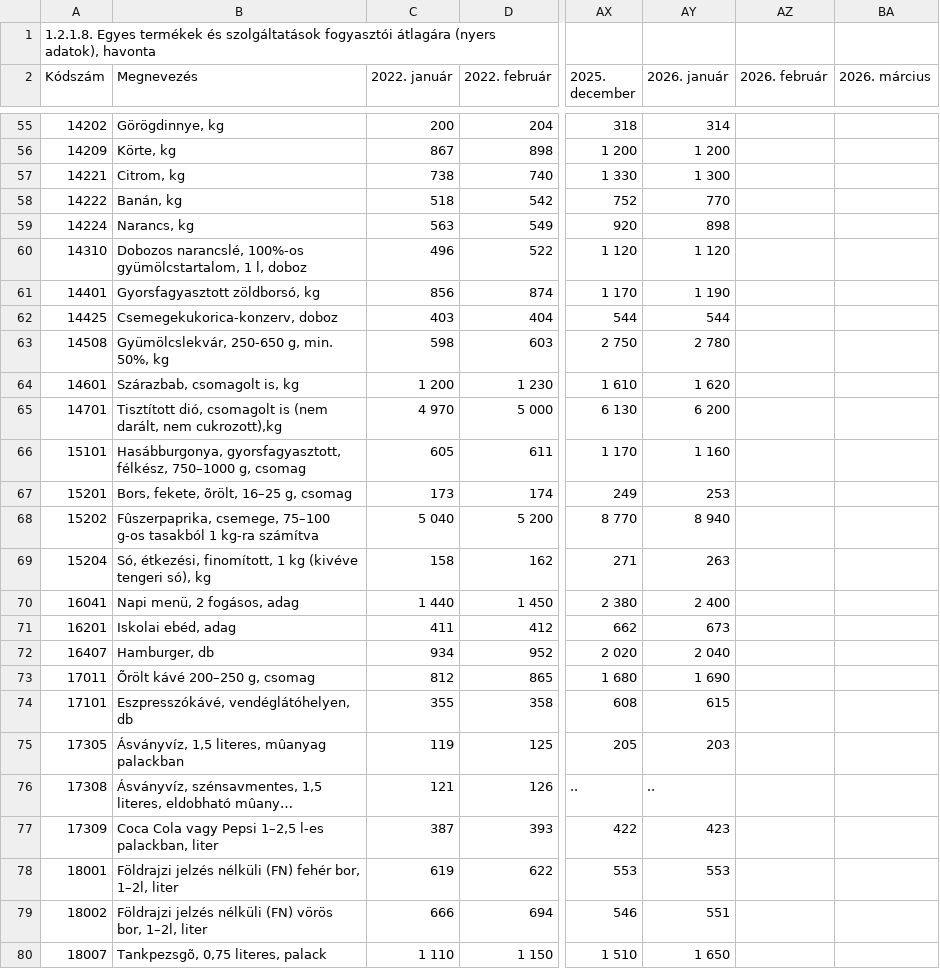
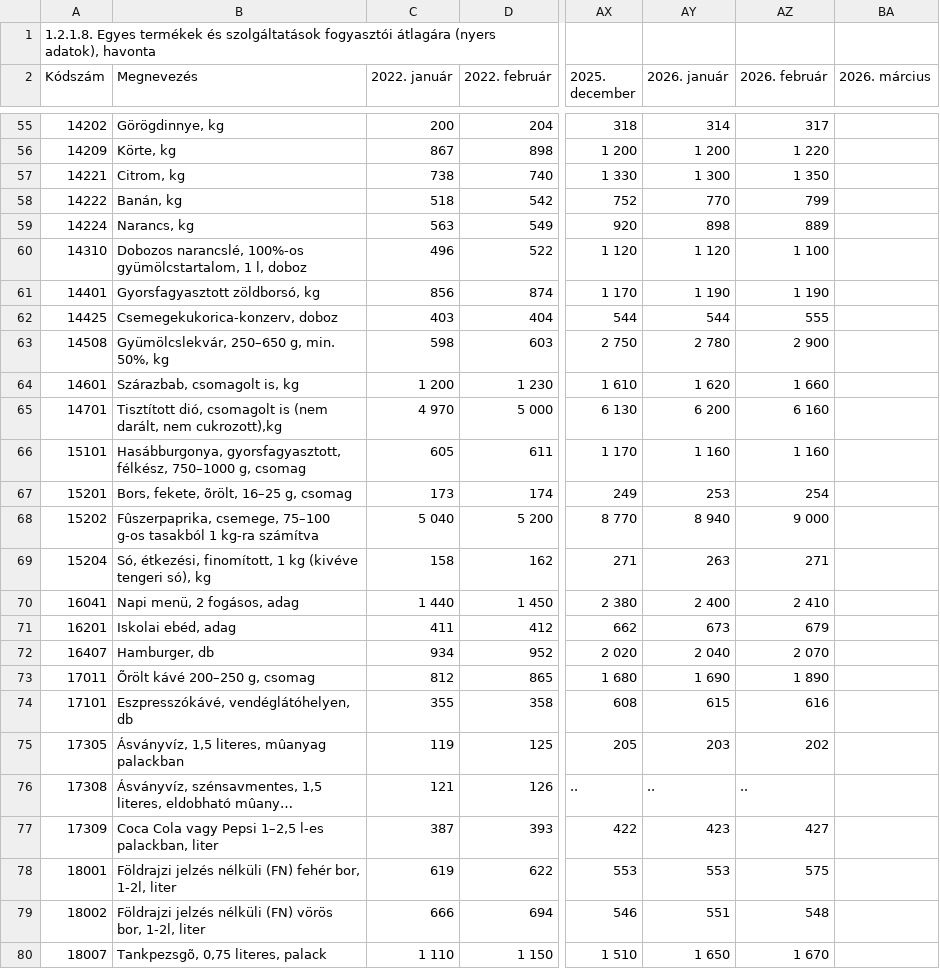
Before and after one commit to kviktor/inflacio-ksh, a CSV file: sources/stadat-ara0044.csv, drawn as a sheet; only a part is shown, gaps mark what is left out; long unchanged cells end in …; the diff covers the shown part only; the diff names each change by its address in the sheet, - before the commit and + after, or states it on an @@ line.

```diff
--- a/sources/stadat-ara0044.csv
+++ b/sources/stadat-ara0044.csv
-AZ55 (2026. február): (empty)
+AZ55 (2026. február): 317
-AZ56 (2026. február): (empty)
+AZ56 (2026. február): 1 220
-AZ57 (2026. február): (empty)
+AZ57 (2026. február): 1 350
-AZ58 (2026. február): (empty)
+AZ58 (2026. február): 799
-AZ59 (2026. február): (empty)
+AZ59 (2026. február): 889
-AZ60 (2026. február): (empty)
+AZ60 (2026. február): 1 100
-AZ61 (2026. február): (empty)
+AZ61 (2026. február): 1 190
-AZ62 (2026. február): (empty)
+AZ62 (2026. február): 555
-B63 (Megnevezés): Gyümölcslekvár, 250-650 g, min. 50%, kg
+B63 (Megnevezés): Gyümölcslekvár, 250–650 g, min. 50%, kg
-AZ63 (2026. február): (empty)
+AZ63 (2026. február): 2 900
-AZ64 (2026. február): (empty)
+AZ64 (2026. február): 1 660
-AZ65 (2026. február): (empty)
+AZ65 (2026. február): 6 160
-AZ66 (2026. február): (empty)
+AZ66 (2026. február): 1 160
-AZ67 (2026. február): (empty)
+AZ67 (2026. február): 254
-AZ68 (2026. február): (empty)
+AZ68 (2026. február): 9 000
-AZ69 (2026. február): (empty)
+AZ69 (2026. február): 271
-AZ70 (2026. február): (empty)
+AZ70 (2026. február): 2 410
-AZ71 (2026. február): (empty)
+AZ71 (2026. február): 679
-AZ72 (2026. február): (empty)
+AZ72 (2026. február): 2 070
-AZ73 (2026. február): (empty)
+AZ73 (2026. február): 1 890
-AZ74 (2026. február): (empty)
+AZ74 (2026. február): 616
-AZ75 (2026. február): (empty)
+AZ75 (2026. február): 202
-AZ76 (2026. február): (empty)
+AZ76 (2026. február): ..
-AZ77 (2026. február): (empty)
+AZ77 (2026. február): 427
-B78 (Megnevezés): …fehér bor, 1–2l, liter
+B78 (Megnevezés): …fehér bor, 1-2l, liter
-AZ78 (2026. február): (empty)
+AZ78 (2026. február): 575
-B79 (Megnevezés): …vörös bor, 1–2l, liter
+B79 (Megnevezés): …vörös bor, 1-2l, liter
-AZ79 (2026. február): (empty)
+AZ79 (2026. február): 548
-AZ80 (2026. február): (empty)
+AZ80 (2026. február): 1 670
```
Also changed, not shown: 152 edited cells elsewhere in this file.
